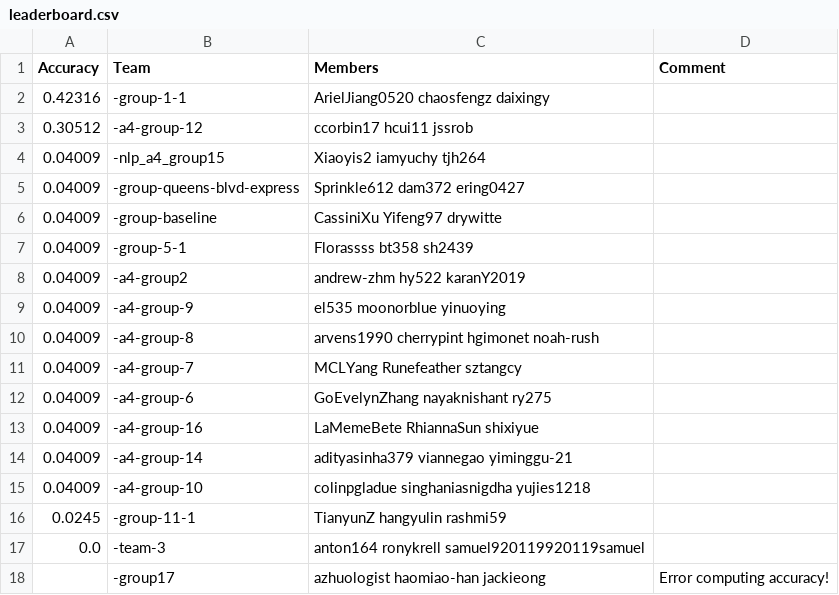
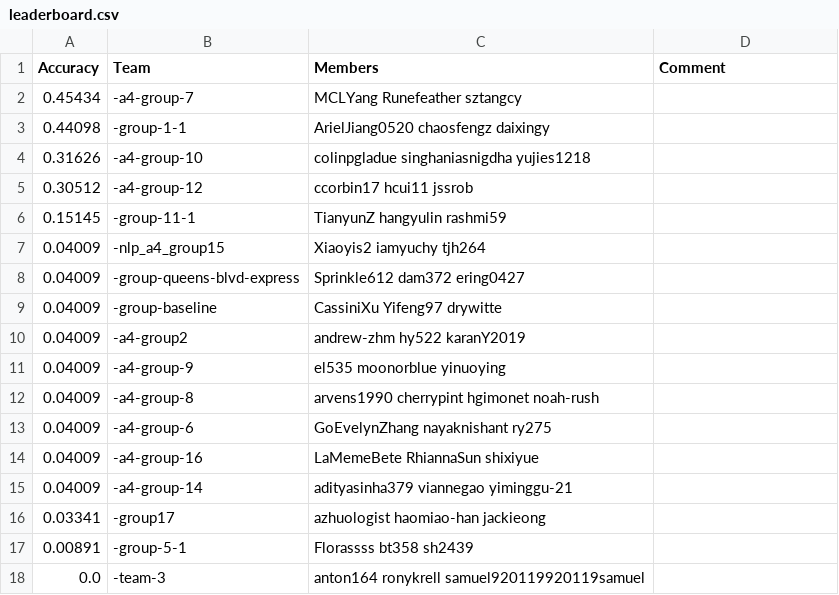
Before and after one commit to cornell-cs5740-21sp/leaderboards, a CSV file: assignment4/leaderboard.csv, drawn as a sheet.

Commit message:
Leaderboard Update

```diff
--- a/assignment4/leaderboard.csv
+++ b/assignment4/leaderboard.csv
@@ -1,4 +1,7 @@
 Accuracy,Team,Members,Comment
-0.42316,-group-1-1,ArielJiang0520 chaosfengz daixingy,
+0.45434,-a4-group-7,MCLYang Runefeather sztangcy,
+0.44098,-group-1-1,ArielJiang0520 chaosfengz daixingy,
+0.31626,-a4-group-10,colinpgladue singhaniasnigdha yujies1218,
 0.30512,-a4-group-12,ccorbin17 hcui11 jssrob,
+0.15145,-group-11-1,TianyunZ hangyulin rashmi59,
 0.04009,-nlp_a4_group15,Xiaoyis2 iamyuchy tjh264,
@@ -6,3 +9,2 @@ Accuracy,Team,Members,Comment
 0.04009,-group-baseline,CassiniXu Yifeng97 drywitte,
-0.04009,-group-5-1,Florassss bt358 sh2439,
 0.04009,-a4-group2,andrew-zhm hy522 karanY2019,
@@ -10,3 +12,2 @@ Accuracy,Team,Members,Comment
 0.04009,-a4-group-8,arvens1990 cherrypint hgimonet noah-rush,
-0.04009,-a4-group-7,MCLYang Runefeather sztangcy,
 0.04009,-a4-group-6,GoEvelynZhang nayaknishant ry275,
@@ -14,5 +15,4 @@ Accuracy,Team,Members,Comment
 0.04009,-a4-group-14,adityasinha379 viannegao yiminggu-21,
-0.04009,-a4-group-10,colinpgladue singhaniasnigdha yujies1218,
-0.0245,-group-11-1,TianyunZ hangyulin rashmi59,
+0.03341,-group17,azhuologist haomiao-han jackieong,
+0.00891,-group-5-1,Florassss bt358 sh2439,
 0.0,-team-3,anton164 ronykrell samuel920119920119samuel,
-,-group17,azhuologist haomiao-han jackieong,Error computing accuracy!
```
